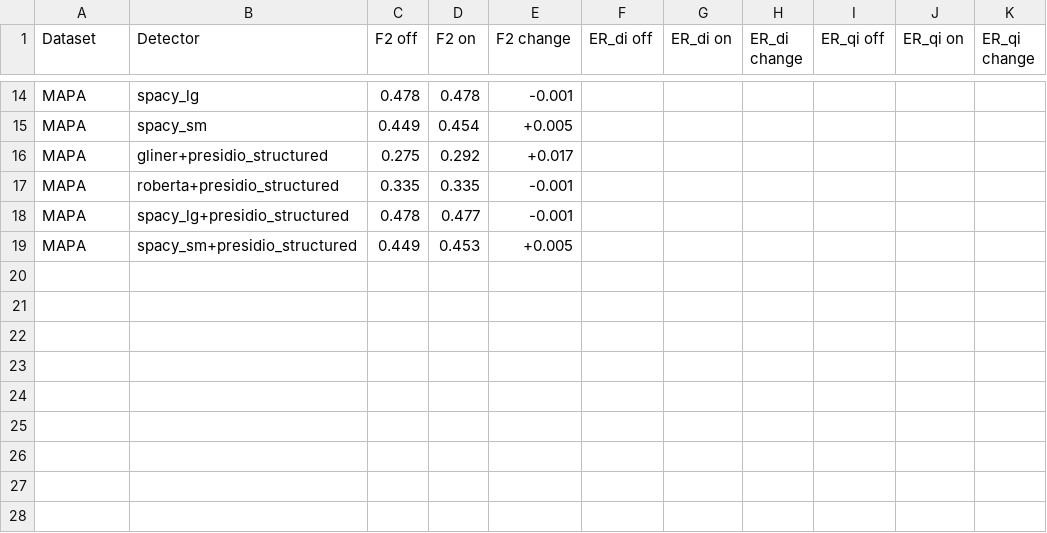
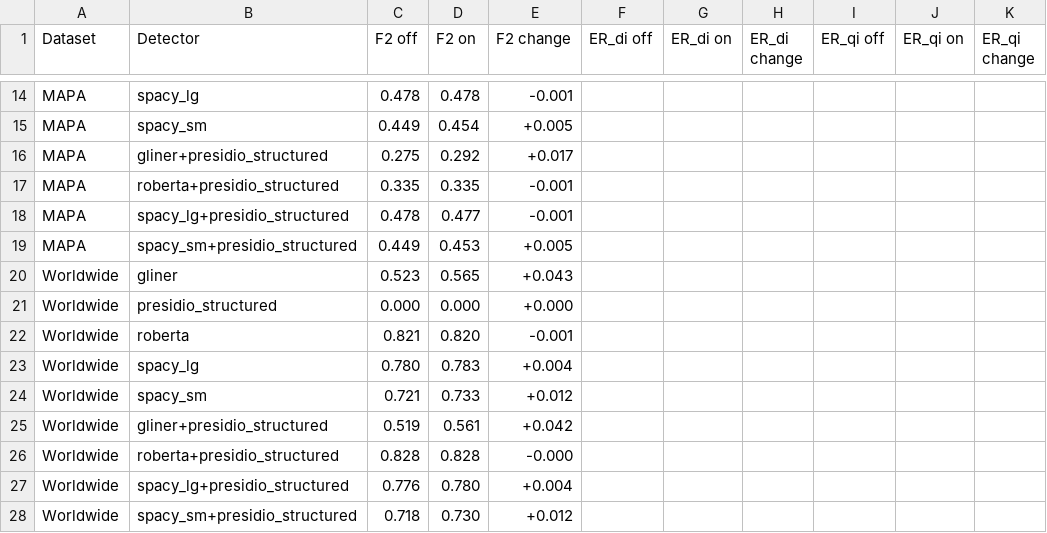
Before and after one commit to TextLayer-Sandbox/pii-toolbox, a CSV file: results/outputs/table4_relaxed.csv, drawn as a sheet; only a part is shown, gaps mark what is left out; the diff names each change by its address in the sheet, - before the commit and + after, or states it on an @@ line.

```diff
--- a/results/outputs/table4_relaxed.csv
+++ b/results/outputs/table4_relaxed.csv
+row 20: Worldwide | gliner | 0.523 | 0.565 | +0.043
+row 21: Worldwide | presidio_structured | 0.000 | 0.000 | +0.000
+row 22: Worldwide | roberta | 0.821 | 0.820 | -0.001
+row 23: Worldwide | spacy_lg | 0.780 | 0.783 | +0.004
+row 24: Worldwide | spacy_sm | 0.721 | 0.733 | +0.012
+row 25: Worldwide | gliner+presidio_structured | 0.519 | 0.561 | +0.042
+row 26: Worldwide | roberta+presidio_structured | 0.828 | 0.828 | -0.000
+row 27: Worldwide | spacy_lg+presidio_structured | 0.776 | 0.780 | +0.004
+row 28: Worldwide | spacy_sm+presidio_structured | 0.718 | 0.730 | +0.012
```
Also changed, not shown: results/outputs/table1.csv, results/outputs/table2_relaxed.csv, 30 other files.
